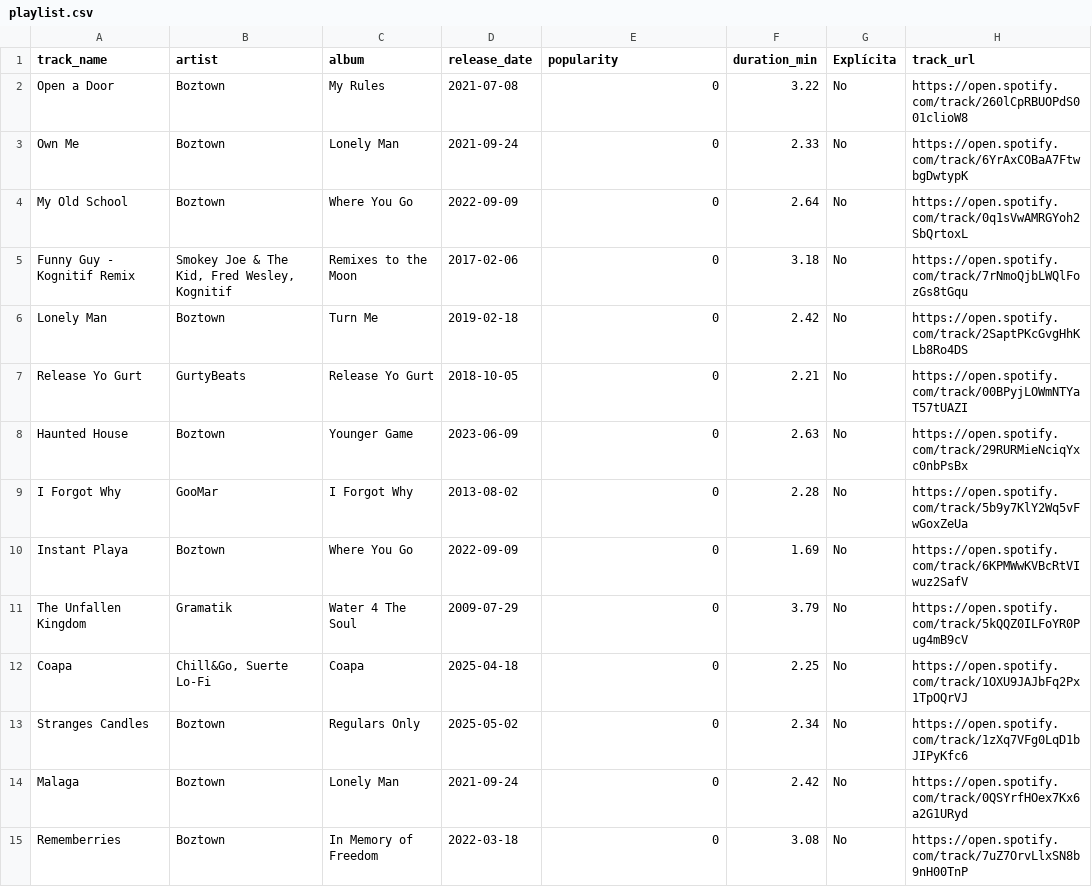
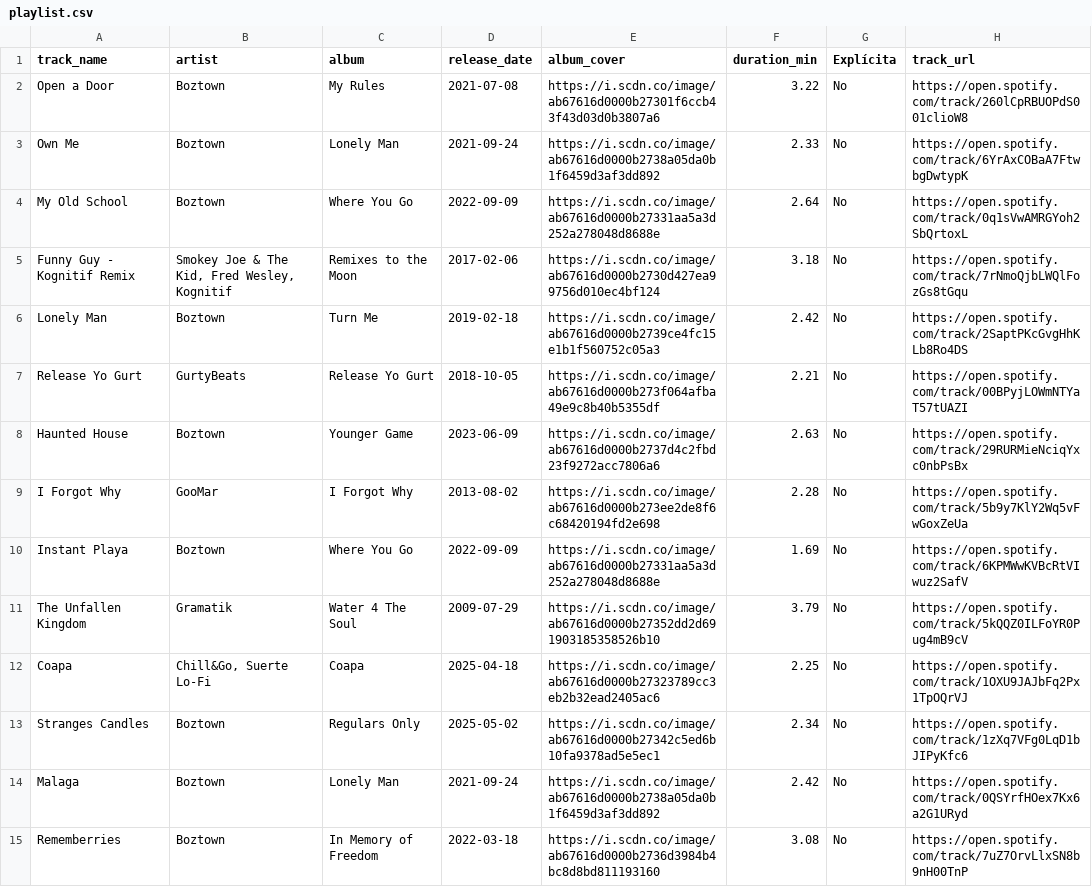
Before and after one commit to Lauryspv/Spotify_dashboard, a CSV file: playlist.csv, drawn as a sheet; only a part is shown; the diff covers the shown part only.

```diff
--- a/playlist.csv
+++ b/playlist.csv
@@ -1,15 +1,15 @@
-track_name,artist,album,release_date,popularity,duration_min,Explícita,track_url
-Open a Door,Boztown,My Rules,2021-07-08,0,3.22,No,https://open.spotify.com/track/260lCpRBUOPdS001clioW8
-Own Me,Boztown,Lonely Man,2021-09-24,0,2.33,No,https://open.spotify.com/track/6YrAxCOBaA7FtwbgDwtypK
-My Old School,Boztown,Where You Go,2022-09-09,0,2.64,No,https://open.spotify.com/track/0q1sVwAMRGYoh2SbQrtoxL
-Funny Guy - Kognitif Remix,"Smokey Joe & The Kid, Fred Wesley, Kognitif",Remixes to the Moon,2017-02-06,0,3.18,No,https://open.spotify.com/track/7rNmoQjbLWQlFozGs8tGqu
-Lonely Man,Boztown,Turn Me,2019-02-18,0,2.42,No,https://open.spotify.com/track/2SaptPKcGvgHhKLb8Ro4DS
-Release Yo Gurt,GurtyBeats,Release Yo Gurt,2018-10-05,0,2.21,No,https://open.spotify.com/track/00BPyjLOWmNTYaT57tUAZI
-Haunted House,Boztown,Younger Game,2023-06-09,0,2.63,No,https://open.spotify.com/track/29RURMieNciqYxc0nbPsBx
-I Forgot Why,GooMar,I Forgot Why,2013-08-02,0,2.28,No,https://open.spotify.com/track/5b9y7KlY2Wq5vFwGoxZeUa
-Instant Playa,Boztown,Where You Go,2022-09-09,0,1.69,No,https://open.spotify.com/track/6KPMWwKVBcRtVIwuz2SafV
-The Unfallen Kingdom,Gramatik,Water 4 The Soul,2009-07-29,0,3.79,No,https://open.spotify.com/track/5kQQZ0ILFoYR0Pug4mB9cV
-Coapa,"Chill&Go, Suerte Lo-Fi",Coapa,2025-04-18,0,2.25,No,https://open.spotify.com/track/1OXU9JAJbFq2Px1TpOQrVJ
-Stranges Candles,Boztown,Regulars Only,2025-05-02,0,2.34,No,https://open.spotify.com/track/1zXq7VFg0LqD1bJIPyKfc6
-Malaga,Boztown,Lonely Man,2021-09-24,0,2.42,No,https://open.spotify.com/track/0QSYrfHOex7Kx6a2G1URyd
-Rememberries,Boztown,In Memory of Freedom,2022-03-18,0,3.08,No,https://open.spotify.com/track/7uZ7OrvLlxSN8b9nH00TnP
+track_name,artist,album,release_date,album_cover,duration_min,Explícita,track_url
+Open a Door,Boztown,My Rules,2021-07-08,https://i.scdn.co/image/ab67616d0000b27301f6ccb43f43d03d0b3807a6,3.22,No,https://open.spotify.com/track/260lCpRBUOPdS001clioW8
+Own Me,Boztown,Lonely Man,2021-09-24,https://i.scdn.co/image/ab67616d0000b2738a05da0b1f6459d3af3dd892,2.33,No,https://open.spotify.com/track/6YrAxCOBaA7FtwbgDwtypK
+My Old School,Boztown,Where You Go,2022-09-09,https://i.scdn.co/image/ab67616d0000b27331aa5a3d252a278048d8688e,2.64,No,https://open.spotify.com/track/0q1sVwAMRGYoh2SbQrtoxL
+Funny Guy - Kognitif Remix,"Smokey Joe & The Kid, Fred Wesley, Kognitif",Remixes to the Moon,2017-02-06,https://i.scdn.co/image/ab67616d0000b2730d427ea99756d010ec4bf124,3.18,No,https://open.spotify.com/track/7rNmoQjbLWQlFozGs8tGqu
+Lonely Man,Boztown,Turn Me,2019-02-18,https://i.scdn.co/image/ab67616d0000b2739ce4fc15e1b1f560752c05a3,2.42,No,https://open.spotify.com/track/2SaptPKcGvgHhKLb8Ro4DS
+Release Yo Gurt,GurtyBeats,Release Yo Gurt,2018-10-05,https://i.scdn.co/image/ab67616d0000b273f064afba49e9c8b40b5355df,2.21,No,https://open.spotify.com/track/00BPyjLOWmNTYaT57tUAZI
+Haunted House,Boztown,Younger Game,2023-06-09,https://i.scdn.co/image/ab67616d0000b2737d4c2fbd23f9272acc7806a6,2.63,No,https://open.spotify.com/track/29RURMieNciqYxc0nbPsBx
+I Forgot Why,GooMar,I Forgot Why,2013-08-02,https://i.scdn.co/image/ab67616d0000b273ee2de8f6c68420194fd2e698,2.28,No,https://open.spotify.com/track/5b9y7KlY2Wq5vFwGoxZeUa
+Instant Playa,Boztown,Where You Go,2022-09-09,https://i.scdn.co/image/ab67616d0000b27331aa5a3d252a278048d8688e,1.69,No,https://open.spotify.com/track/6KPMWwKVBcRtVIwuz2SafV
+The Unfallen Kingdom,Gramatik,Water 4 The Soul,2009-07-29,https://i.scdn.co/image/ab67616d0000b27352dd2d691903185358526b10,3.79,No,https://open.spotify.com/track/5kQQZ0ILFoYR0Pug4mB9cV
+Coapa,"Chill&Go, Suerte Lo-Fi",Coapa,2025-04-18,https://i.scdn.co/image/ab67616d0000b27323789cc3eb2b32ead2405ac6,2.25,No,https://open.spotify.com/track/1OXU9JAJbFq2Px1TpOQrVJ
+Stranges Candles,Boztown,Regulars Only,2025-05-02,https://i.scdn.co/image/ab67616d0000b27342c5ed6b10fa9378ad5e5ec1,2.34,No,https://open.spotify.com/track/1zXq7VFg0LqD1bJIPyKfc6
+Malaga,Boztown,Lonely Man,2021-09-24,https://i.scdn.co/image/ab67616d0000b2738a05da0b1f6459d3af3dd892,2.42,No,https://open.spotify.com/track/0QSYrfHOex7Kx6a2G1URyd
+Rememberries,Boztown,In Memory of Freedom,2022-03-18,https://i.scdn.co/image/ab67616d0000b2736d3984b4bc8d8bd811193160,3.08,No,https://open.spotify.com/track/7uZ7OrvLlxSN8b9nH00TnP
```
Also changed, not shown: 42 edited cells elsewhere in this file, 3 other files.
